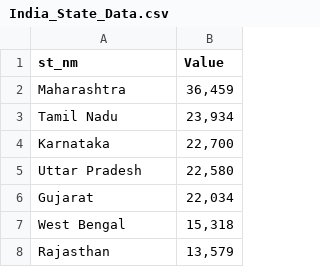
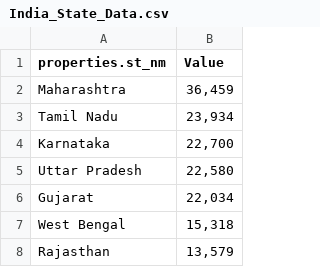
Before and after one commit to james-pearson1/james-pearson1.github.io, a CSV file: portfolio_tasks/India_State_Data.csv, drawn as a sheet; only a part is shown; the diff names each change by its address in the sheet, - before the commit and + after, or states it on an @@ line.

Commit message:
Update India_State_Data.csv

```diff
--- a/portfolio_tasks/India_State_Data.csv
+++ b/portfolio_tasks/India_State_Data.csv
-A1: st_nm
+A1: properties.st_nm
```
